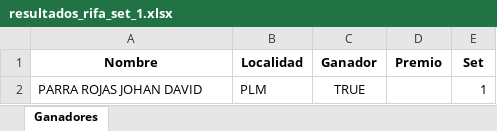
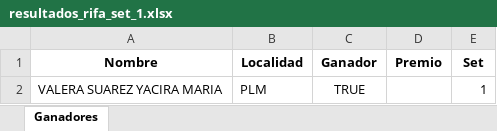
Before and after one commit to hidel21/Sorteo-en-Streamlit, an Excel workbook: resultados_rifa_set_1.xlsx, sheet Ganadores, drawn as a sheet; values as stored, in another font and other column widths than the file's, no borders; the diff names each change by its address in the sheet, - before the commit and + after, or states it on an @@ line.

```diff
--- a/resultados_rifa_set_1.xlsx (sheet Ganadores)
+++ b/resultados_rifa_set_1.xlsx (sheet Ganadores)
-A2 (Nombre): PARRA ROJAS JOHAN DAVID
+A2 (Nombre): VALERA SUAREZ YACIRA MARIA
```
Also changed, not shown: 1 other file.
